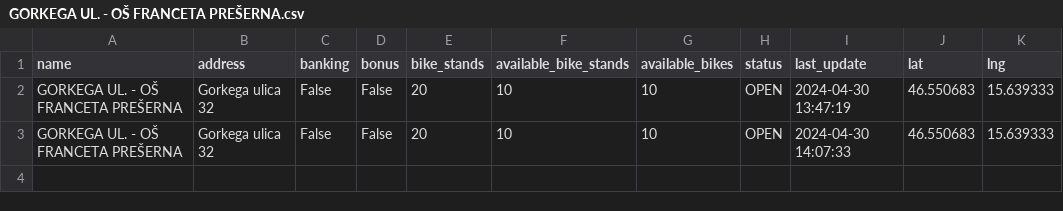
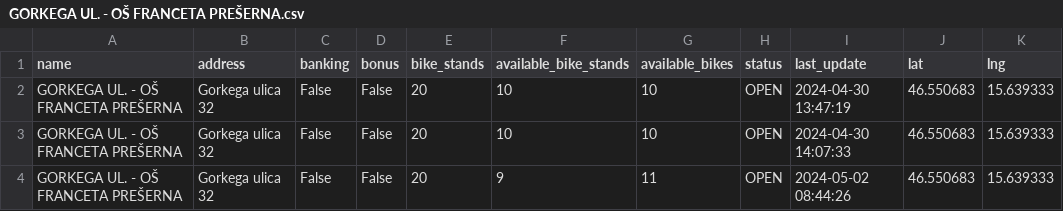
Before and after one commit to sustertine/mbajk-api, a CSV file: data/raw/GORKEGA UL. - OŠ FRANCETA PREŠERNA.csv, drawn as a sheet; the diff names each change by its address in the sheet, - before the commit and + after, or states it on an @@ line.

```diff
--- a/data/raw/GORKEGA UL. - OŠ FRANCETA PREŠERNA.csv
+++ b/data/raw/GORKEGA UL. - OŠ FRANCETA PREŠERNA.csv
+row 4: GORKEGA UL. - OŠ FRANCETA PREŠERNA | Gorkega ulica 32 | False | False | 20 | 9 | 11 | OPEN | 2024-05-02 08:44:26 | 46.550683 | 15.639333
```
Also changed, not shown: data/raw/GOSPOSVETSKA C. - TURNERJEVA UL..csv, data/raw/NICEHASH - C. PROLETARSKIH BRIGAD.csv, 32 other files.
